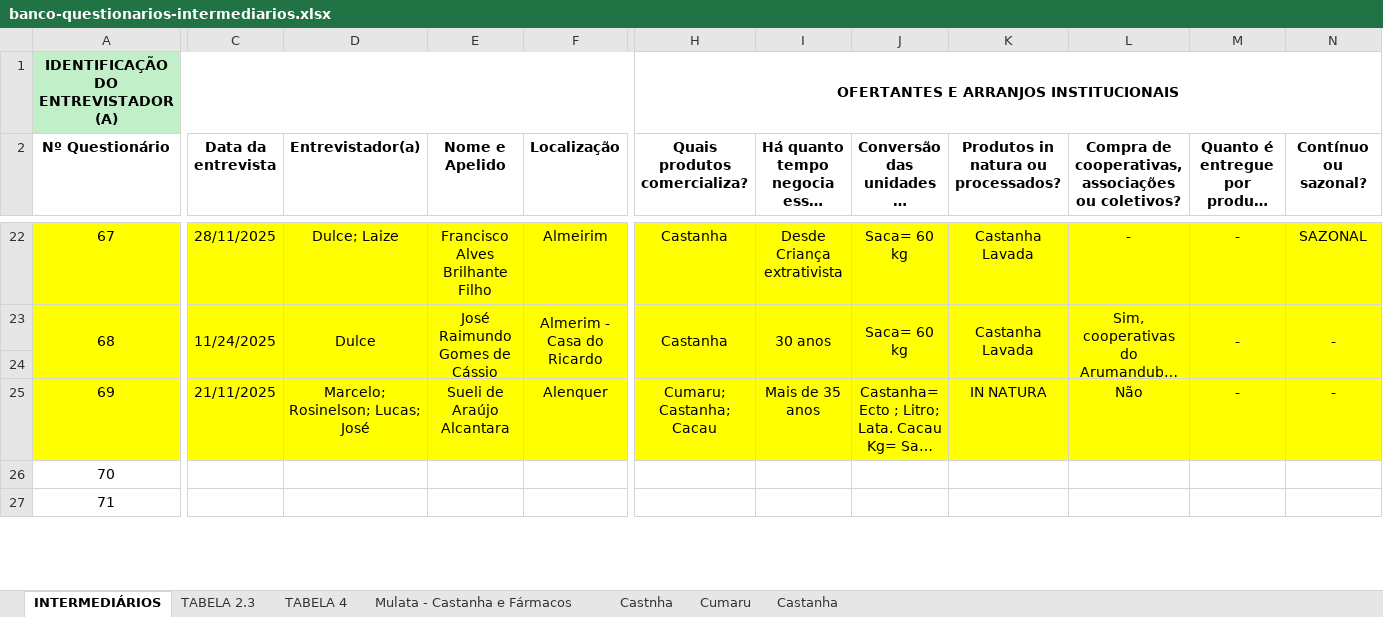
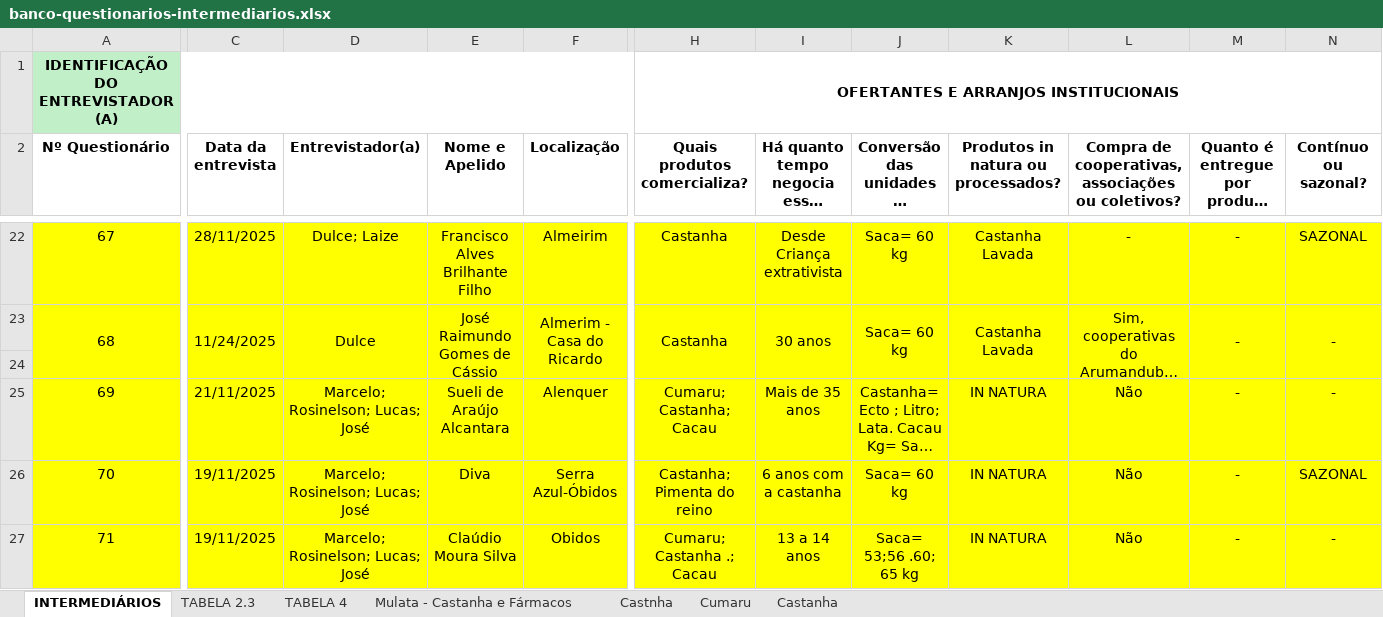
Before and after one commit to sbdiversidade/formularios-contas-alphas, an Excel workbook: banco-questionarios-intermediarios.xlsx, sheet INTERMEDIÁRIOS, drawn as a sheet; only a part is shown, gaps mark what is left out; long unchanged cells end in …; values as stored, in another font and other column widths than the file's, no borders; the diff covers the shown part only; the diff names each change by its address in the sheet, - before the commit and + after, or states it on an @@ line.

```diff
--- a/banco-questionarios-intermediarios.xlsx (sheet INTERMEDIÁRIOS)
+++ b/banco-questionarios-intermediarios.xlsx (sheet INTERMEDIÁRIOS)
-A26:N27 fill: none
+A26:N27 fill: #FFFF00
-C26:C27 (Data da entrevista): (empty)
+C26:C27 (Data da entrevista): 19/11/2025
-D26:D27 (Entrevistador(a)): (empty)
+D26:D27 (Entrevistador(a)): Marcelo; Rosinelson; Lucas; José
-E26 (Nome e Apelido): (empty)
+E26 (Nome e Apelido): Diva
-F26 (Localização): (empty)
+F26 (Localização): Serra Azul-Óbidos
-H26 (Quais produtos comercializa?): (empty)
+H26 (Quais produtos comercializa?): Castanha; Pimenta do reino
-I26: (empty)
+I26: 6 anos com a castanha
-J26: (empty)
+J26: Saca= 60 kg
-K26:K27: (empty)
+K26:K27: IN NATURA
-L26:L27: (empty)
+L26:L27: Não
-M26:M27: (empty)
+M26:M27: -
-N26 (Contínuo ou sazonal?): (empty)
+N26 (Contínuo ou sazonal?): SAZONAL
-E27 (Nome e Apelido): (empty)
+E27 (Nome e Apelido): Claúdio Moura Silva
-F27 (Localização): (empty)
+F27 (Localização): Obidos
-H27 (Quais produtos comercializa?): (empty)
+H27 (Quais produtos comercializa?): Cumaru; Castanha .; Cacau
-I27: (empty)
+I27: 13 a 14 anos
-J27: (empty)
+J27: Saca= 53;56 .60; 65 kg
-N27 (Contínuo ou sazonal?): (empty)
+N27 (Contínuo ou sazonal?): -
```
Also changed, not shown: 30 edited cells and cell formats elsewhere in this sheet, sheet TABELA 4, sheet TABELA 2.3.
